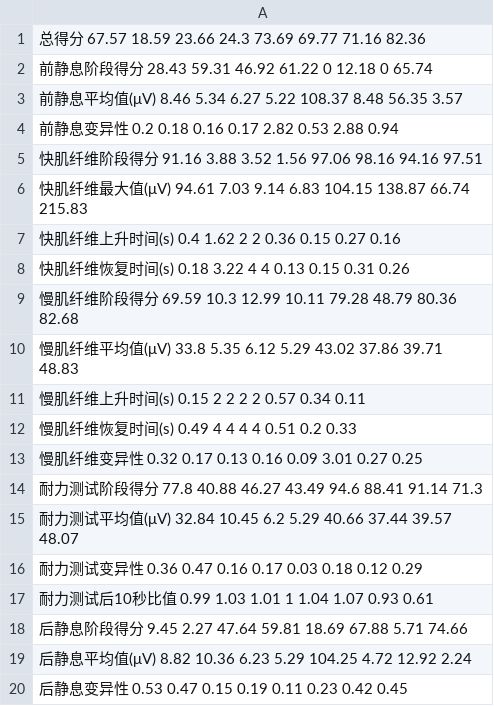
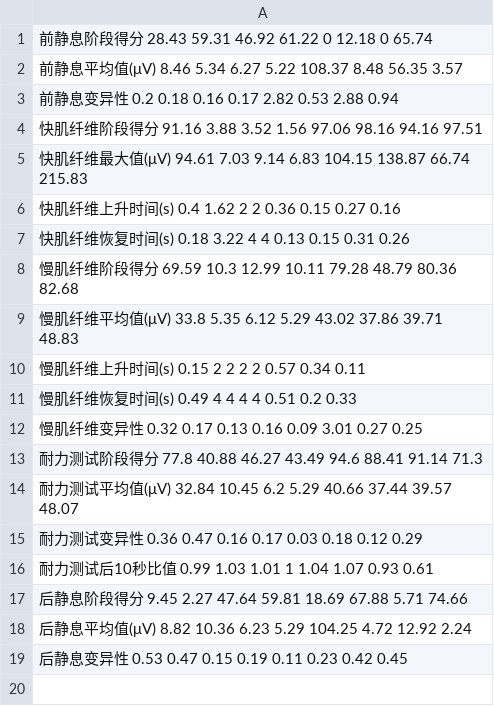
Before and after one commit to NavyGu/FCBSAPP, a CSV file: 报告公式计算分析/glazer_assessment_reports.csv, drawn as a sheet; the diff names each change by its address in the sheet, - before the commit and + after, or states it on an @@ line.

Commit message:
Glazer评估分析内容

```diff
--- a/报告公式计算分析/glazer_assessment_reports.csv
+++ b/报告公式计算分析/glazer_assessment_reports.csv
-row 1: 总得分 67.57 18.59 23.66 24.3 73.69 69.77 71.16 82.36
```
Also changed, not shown: 5 other files.
